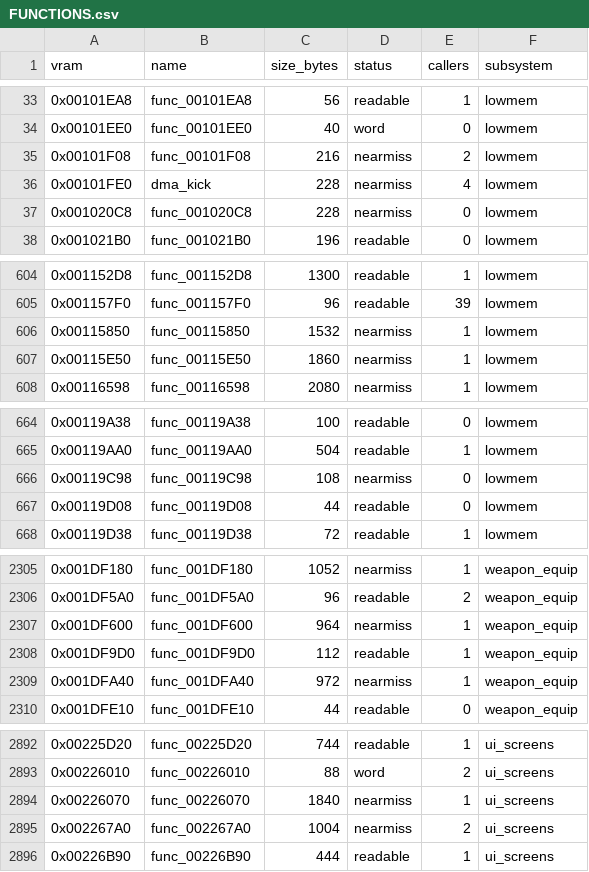
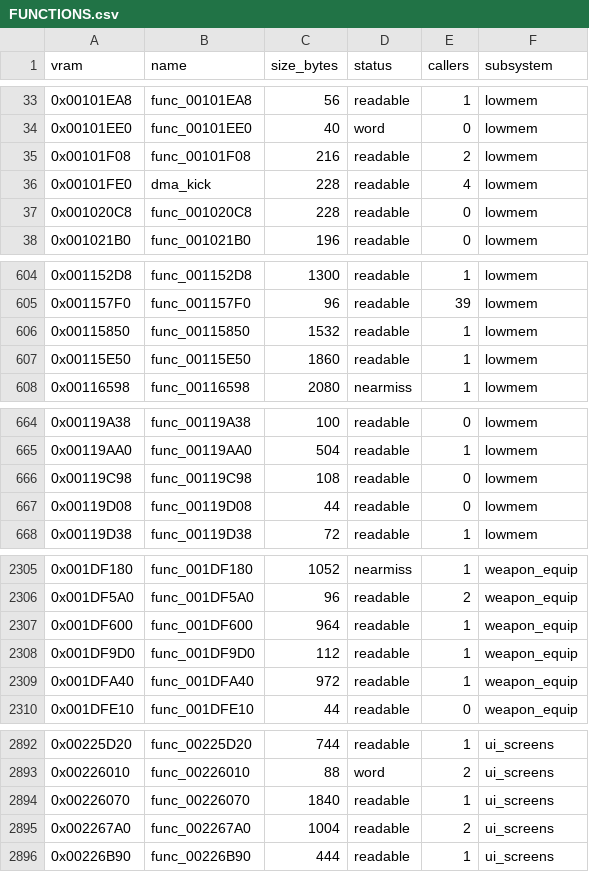
Before and after one commit to FastestMolasses/Extermination, a CSV file: docs/FUNCTIONS.csv, drawn as a sheet; only a part is shown, gaps mark what is left out; the diff covers the shown part only.

```diff
--- a/docs/FUNCTIONS.csv
+++ b/docs/FUNCTIONS.csv
@@ -34,5 +34,5 @@ vram,name,size_bytes,status,callers,subsystem
 0x00101EE0,func_00101EE0,40,word,0,lowmem
-0x00101F08,func_00101F08,216,nearmiss,2,lowmem
-0x00101FE0,dma_kick,228,nearmiss,4,lowmem
-0x001020C8,func_001020C8,228,nearmiss,0,lowmem
+0x00101F08,func_00101F08,216,readable,2,lowmem
+0x00101FE0,dma_kick,228,readable,4,lowmem
+0x001020C8,func_001020C8,228,readable,0,lowmem
 0x001021B0,func_001021B0,196,readable,0,lowmem
@@ -605,4 +605,4 @@ vram,name,size_bytes,status,callers,subsystem
 0x001157F0,func_001157F0,96,readable,39,lowmem
-0x00115850,func_00115850,1532,nearmiss,1,lowmem
-0x00115E50,func_00115E50,1860,nearmiss,1,lowmem
+0x00115850,func_00115850,1532,readable,1,lowmem
+0x00115E50,func_00115E50,1860,readable,1,lowmem
 0x00116598,func_00116598,2080,nearmiss,1,lowmem
@@ -665,3 +665,3 @@ vram,name,size_bytes,status,callers,subsystem
 0x00119AA0,func_00119AA0,504,readable,1,lowmem
-0x00119C98,func_00119C98,108,nearmiss,0,lowmem
+0x00119C98,func_00119C98,108,readable,0,lowmem
 0x00119D08,func_00119D08,44,readable,0,lowmem
@@ -2306,5 +2306,5 @@ vram,name,size_bytes,status,callers,subsystem
 0x001DF5A0,func_001DF5A0,96,readable,2,weapon_equip
-0x001DF600,func_001DF600,964,nearmiss,1,weapon_equip
+0x001DF600,func_001DF600,964,readable,1,weapon_equip
 0x001DF9D0,func_001DF9D0,112,readable,1,weapon_equip
-0x001DFA40,func_001DFA40,972,nearmiss,1,weapon_equip
+0x001DFA40,func_001DFA40,972,readable,1,weapon_equip
 0x001DFE10,func_001DFE10,44,readable,0,weapon_equip
@@ -2893,4 +2893,4 @@ vram,name,size_bytes,status,callers,subsystem
 0x00226010,func_00226010,88,word,2,ui_screens
-0x00226070,func_00226070,1840,nearmiss,1,ui_screens
-0x002267A0,func_002267A0,1004,nearmiss,2,ui_screens
+0x00226070,func_00226070,1840,readable,1,ui_screens
+0x002267A0,func_002267A0,1004,readable,2,ui_screens
 0x00226B90,func_00226B90,444,readable,1,ui_screens
```
Also changed, not shown: 1 edited cell elsewhere in this file, 20 other files.
